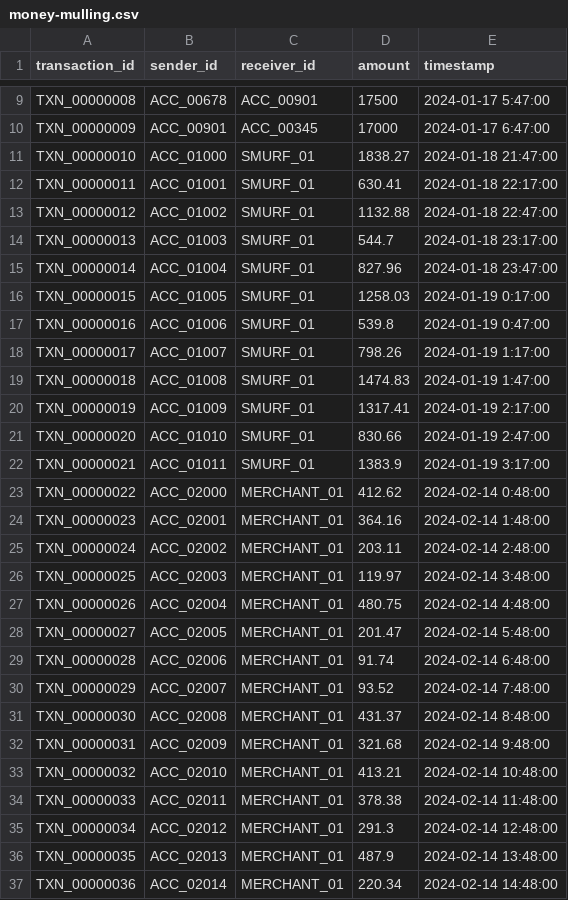
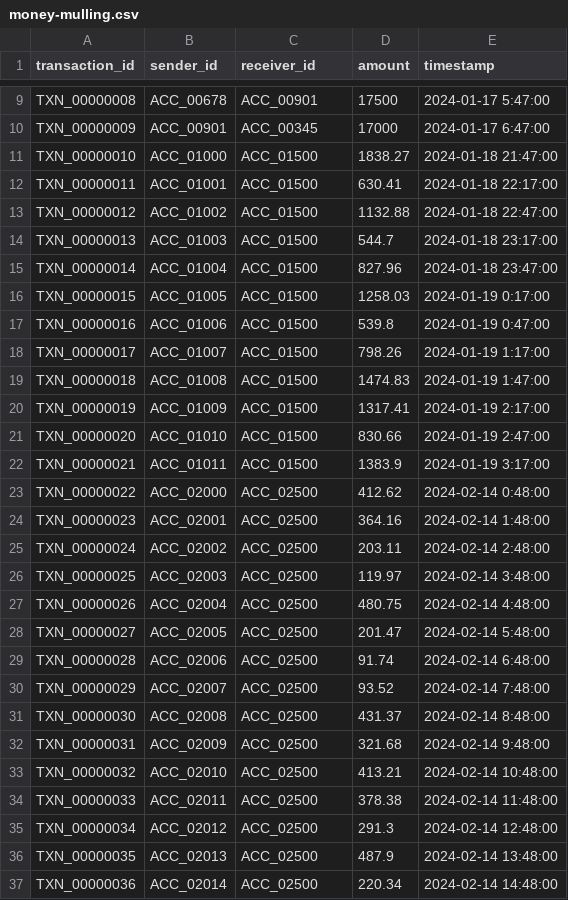
Before and after one commit to Dravingupta/Money-project, a CSV file: money-mulling.csv, drawn as a sheet; only a part is shown, gaps mark what is left out; the diff covers the shown part only.

Commit message:
feat: Add `main_account` to ring output, implement distinct graph visualization for smurfing patterns with hub nodes, update favicon, and revise sample data.

```diff
--- a/money-mulling.csv
+++ b/money-mulling.csv
@@ -10,28 +10,28 @@ TXN_00000008,ACC_00678,ACC_00901,17500,2024-01-17 5:47:00
 TXN_00000009,ACC_00901,ACC_00345,17000,2024-01-17 6:47:00
-TXN_00000010,ACC_01000,SMURF_01,1838.27,2024-01-18 21:47:00
-TXN_00000011,ACC_01001,SMURF_01,630.41,2024-01-18 22:17:00
-TXN_00000012,ACC_01002,SMURF_01,1132.88,2024-01-18 22:47:00
-TXN_00000013,ACC_01003,SMURF_01,544.7,2024-01-18 23:17:00
-TXN_00000014,ACC_01004,SMURF_01,827.96,2024-01-18 23:47:00
-TXN_00000015,ACC_01005,SMURF_01,1258.03,2024-01-19 0:17:00
-TXN_00000016,ACC_01006,SMURF_01,539.8,2024-01-19 0:47:00
-TXN_00000017,ACC_01007,SMURF_01,798.26,2024-01-19 1:17:00
-TXN_00000018,ACC_01008,SMURF_01,1474.83,2024-01-19 1:47:00
-TXN_00000019,ACC_01009,SMURF_01,1317.41,2024-01-19 2:17:00
-TXN_00000020,ACC_01010,SMURF_01,830.66,2024-01-19 2:47:00
-TXN_00000021,ACC_01011,SMURF_01,1383.9,2024-01-19 3:17:00
-TXN_00000022,ACC_02000,MERCHANT_01,412.62,2024-02-14 0:48:00
-TXN_00000023,ACC_02001,MERCHANT_01,364.16,2024-02-14 1:48:00
-TXN_00000024,ACC_02002,MERCHANT_01,203.11,2024-02-14 2:48:00
-TXN_00000025,ACC_02003,MERCHANT_01,119.97,2024-02-14 3:48:00
-TXN_00000026,ACC_02004,MERCHANT_01,480.75,2024-02-14 4:48:00
-TXN_00000027,ACC_02005,MERCHANT_01,201.47,2024-02-14 5:48:00
-TXN_00000028,ACC_02006,MERCHANT_01,91.74,2024-02-14 6:48:00
-TXN_00000029,ACC_02007,MERCHANT_01,93.52,2024-02-14 7:48:00
-TXN_00000030,ACC_02008,MERCHANT_01,431.37,2024-02-14 8:48:00
-TXN_00000031,ACC_02009,MERCHANT_01,321.68,2024-02-14 9:48:00
-TXN_00000032,ACC_02010,MERCHANT_01,413.21,2024-02-14 10:48:00
-TXN_00000033,ACC_02011,MERCHANT_01,378.38,2024-02-14 11:48:00
-TXN_00000034,ACC_02012,MERCHANT_01,291.3,2024-02-14 12:48:00
-TXN_00000035,ACC_02013,MERCHANT_01,487.9,2024-02-14 13:48:00
-TXN_00000036,ACC_02014,MERCHANT_01,220.34,2024-02-14 14:48:00
+TXN_00000010,ACC_01000,ACC_01500,1838.27,2024-01-18 21:47:00
+TXN_00000011,ACC_01001,ACC_01500,630.41,2024-01-18 22:17:00
+TXN_00000012,ACC_01002,ACC_01500,1132.88,2024-01-18 22:47:00
+TXN_00000013,ACC_01003,ACC_01500,544.7,2024-01-18 23:17:00
+TXN_00000014,ACC_01004,ACC_01500,827.96,2024-01-18 23:47:00
+TXN_00000015,ACC_01005,ACC_01500,1258.03,2024-01-19 0:17:00
+TXN_00000016,ACC_01006,ACC_01500,539.8,2024-01-19 0:47:00
+TXN_00000017,ACC_01007,ACC_01500,798.26,2024-01-19 1:17:00
+TXN_00000018,ACC_01008,ACC_01500,1474.83,2024-01-19 1:47:00
+TXN_00000019,ACC_01009,ACC_01500,1317.41,2024-01-19 2:17:00
+TXN_00000020,ACC_01010,ACC_01500,830.66,2024-01-19 2:47:00
+TXN_00000021,ACC_01011,ACC_01500,1383.9,2024-01-19 3:17:00
+TXN_00000022,ACC_02000,ACC_02500,412.62,2024-02-14 0:48:00
+TXN_00000023,ACC_02001,ACC_02500,364.16,2024-02-14 1:48:00
+TXN_00000024,ACC_02002,ACC_02500,203.11,2024-02-14 2:48:00
+TXN_00000025,ACC_02003,ACC_02500,119.97,2024-02-14 3:48:00
+TXN_00000026,ACC_02004,ACC_02500,480.75,2024-02-14 4:48:00
+TXN_00000027,ACC_02005,ACC_02500,201.47,2024-02-14 5:48:00
+TXN_00000028,ACC_02006,ACC_02500,91.74,2024-02-14 6:48:00
+TXN_00000029,ACC_02007,ACC_02500,93.52,2024-02-14 7:48:00
+TXN_00000030,ACC_02008,ACC_02500,431.37,2024-02-14 8:48:00
+TXN_00000031,ACC_02009,ACC_02500,321.68,2024-02-14 9:48:00
+TXN_00000032,ACC_02010,ACC_02500,413.21,2024-02-14 10:48:00
+TXN_00000033,ACC_02011,ACC_02500,378.38,2024-02-14 11:48:00
+TXN_00000034,ACC_02012,ACC_02500,291.3,2024-02-14 12:48:00
+TXN_00000035,ACC_02013,ACC_02500,487.9,2024-02-14 13:48:00
+TXN_00000036,ACC_02014,ACC_02500,220.34,2024-02-14 14:48:00
```
Also changed, not shown: 5 edited cells elsewhere in this file, 4 other files.
